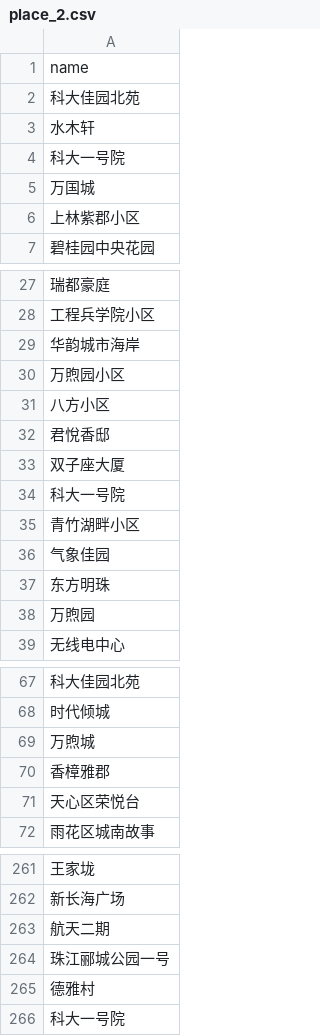
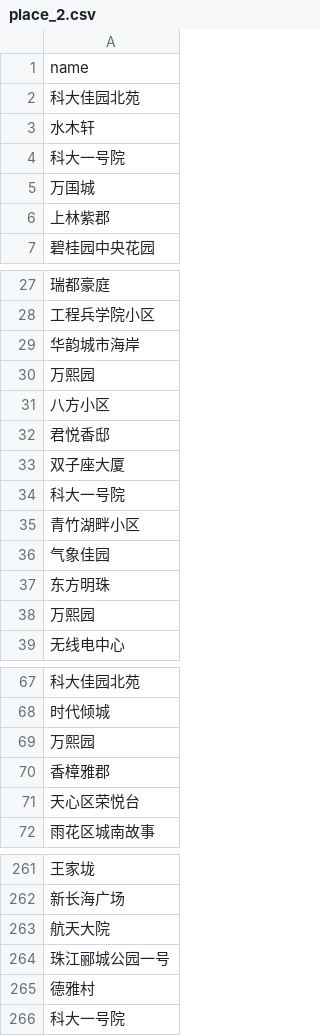
Before and after one commit to CES2020/data_statitics, a CSV file: place_2.csv, drawn as a sheet; only a part is shown, gaps mark what is left out; the diff covers the shown part only.

```diff
--- a/place_2.csv
+++ b/place_2.csv
@@ -5,3 +5,3 @@ name
 万国城
-上林紫郡小区
+上林紫郡
 碧桂园中央花园
@@ -29,5 +29,5 @@ name
 华韵城市海岸
-万煦园小区
+万熙园
 八方小区
-君悅香邸
+君悦香邸
 双子座大厦
@@ -37,3 +37,3 @@ name
 东方明珠
-万煦园
+万熙园
 无线电中心
@@ -68,3 +68,3 @@ name
 时代倾城
-万煦城
+万熙园
 香樟雅郡
@@ -262,3 +262,3 @@ name
 新长海广场
-航天二期
+航天大院
 珠江郦城公园一号
```
Also changed, not shown: 4 edited cells elsewhere in this file, place_dup.csv, 4 other files.
